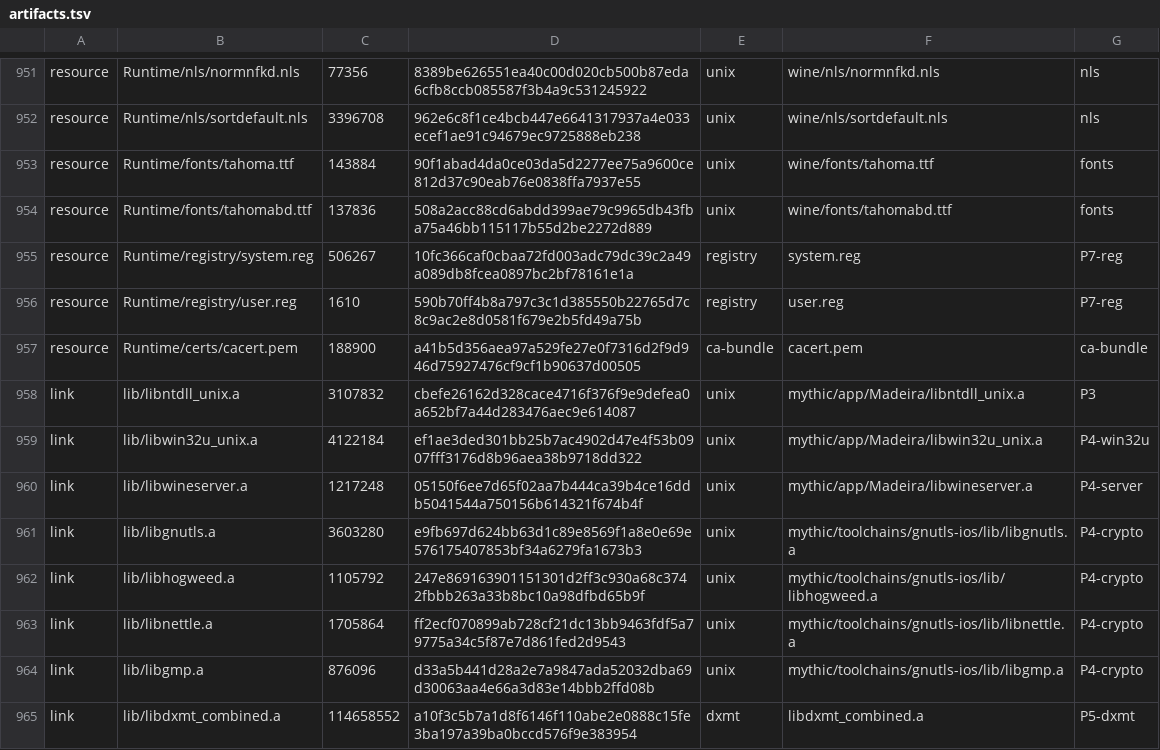
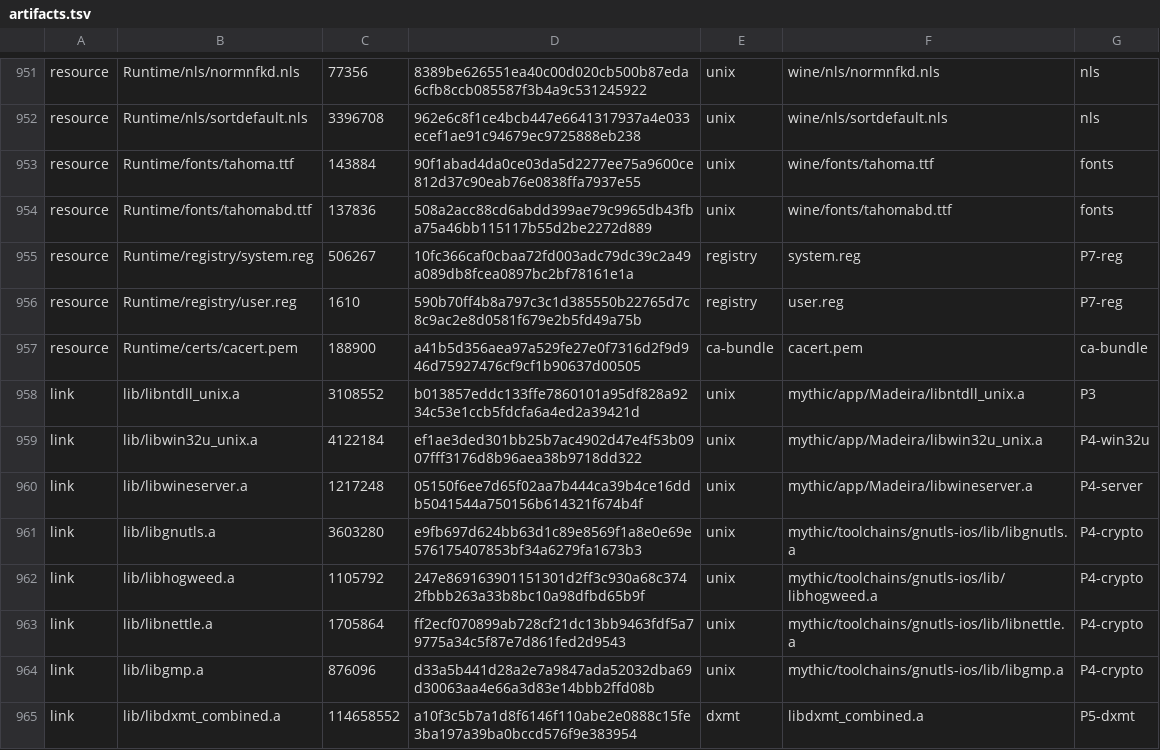
Before and after one commit to playportdev/playport, a TSV file: app/artifacts.tsv, drawn as a sheet; only a part is shown, gaps mark what is left out.

Commit message:
fix(runtime): NSI review follow-ups (PLA-71)
Route decoder skips cloned ARP/ND and host entries; a denied routing sysctl
serves an empty table instead of failing GetAdaptersAddresses; retry
exhaustion is a failed read, not a short buffer; interface identity is a
per-snapshot flag (index and name), not a syscall per lookup. Drop wine-pe
0029 rather than reverting it in 0030 (wininet.dll byte-identical).
Phone: Moonscars signs in, Hollow Knight reaches its menu (IPA 3c754e05).

```diff
--- a/app/artifacts.tsv
+++ b/app/artifacts.tsv
@@ -957,3 +957,3 @@ resource	Runtime/registry/user.reg	1610	590b70ff4b8a797c3c1d385550b22765d7c8c9ac
 resource	Runtime/certs/cacert.pem	188900	a41b5d356aea97a529fe27e0f7316d2f9d946d75927476cf9cf1b90637d00505	ca-bundle	cacert.pem	ca-bundle
-link	lib/libntdll_unix.a	3107832	cbefe26162d328cace4716f376f9e9defea0a652bf7a44d283476aec9e614087	unix	mythic/app/Madeira/libntdll_unix.a	P3
+link	lib/libntdll_unix.a	3108552	b013857eddc133ffe7860101a95df828a9234c53e1ccb5fdcfa6a4ed2a39421d	unix	mythic/app/Madeira/libntdll_unix.a	P3
 link	lib/libwin32u_unix.a	4122184	ef1ae3ded301bb25b7ac4902d47e4f53b0907fff3176d8b96aea38b9718dd322	unix	mythic/app/Madeira/libwin32u_unix.a	P4-win32u
```
Also changed, not shown: build/generated/wine-pe-aarch64-windows.tsv, build/generated/wine-pe-i386-windows.tsv, 9 other files.
